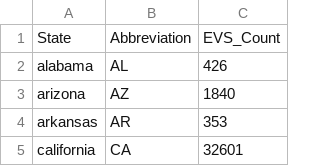
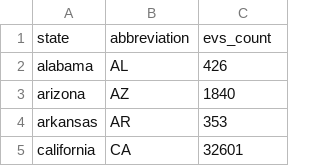
Before and after one commit to chrismgentry/GIS1-Exercise-2, a CSV file: Data/ev_stations.csv, drawn as a sheet; only a part is shown; removed rows and columns are numbered as before the commit, all else as after; the diff names each change by its address in the sheet, - before the commit and + after, or states it on an @@ line.

Commit message:
updated datasets

```diff
--- a/Data/ev_stations.csv
+++ b/Data/ev_stations.csv
-row 1: State | Abbreviation | EVS_Count
+row 1: state | abbreviation | evs_count
```
Also changed, not shown: Data/tn_tornadoes.csv.
